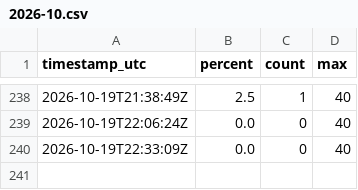
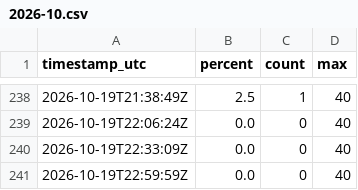
Before and after one commit to elementaresteilchen/gym-monitor, a CSV file: data/2026-10.csv, drawn as a sheet; only a part is shown, gaps mark what is left out.

```diff
--- a/data/2026-10.csv
+++ b/data/2026-10.csv
@@ -240 +240,2 @@ timestamp_utc,percent,count,max
 2026-10-19T22:33:09Z,0.0,0,40
+2026-10-19T22:59:59Z,0.0,0,40
```
Also changed, not shown: 1 other file.
